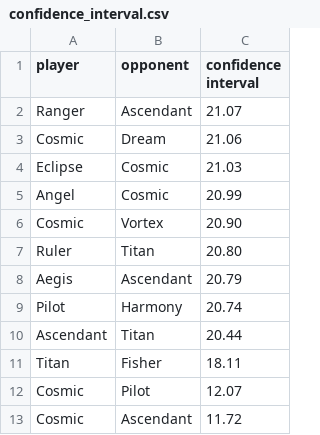
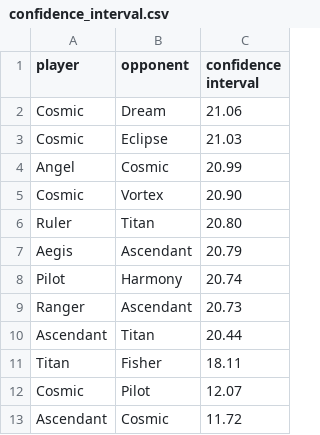
Before and after one commit to PaMeirelles/cpp-santorini, a CSV file: confidence_interval.csv, drawn as a sheet.

```diff
--- a/confidence_interval.csv
+++ b/confidence_interval.csv
@@ -1,5 +1,4 @@
 player,opponent,confidence interval
-Ranger,Ascendant,21.07
 Cosmic,Dream,21.06
-Eclipse,Cosmic,21.03
+Cosmic,Eclipse,21.03
 Angel,Cosmic,20.99
@@ -9,2 +8,3 @@ Aegis,Ascendant,20.79
 Pilot,Harmony,20.74
+Ranger,Ascendant,20.73
 Ascendant,Titan,20.44
@@ -12,2 +12,2 @@ Titan,Fisher,18.11
 Cosmic,Pilot,12.07
-Cosmic,Ascendant,11.72
+Ascendant,Cosmic,11.72
```
Also changed, not shown: elos.csv, matches.csv, 26 other files.
